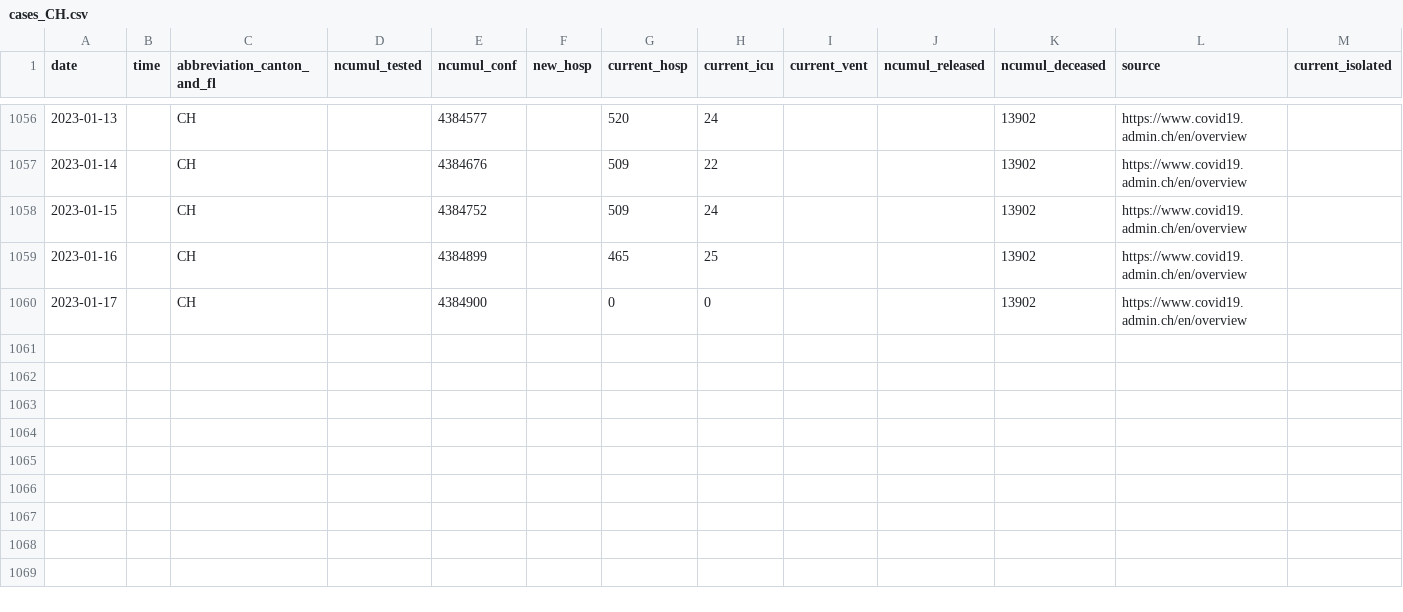
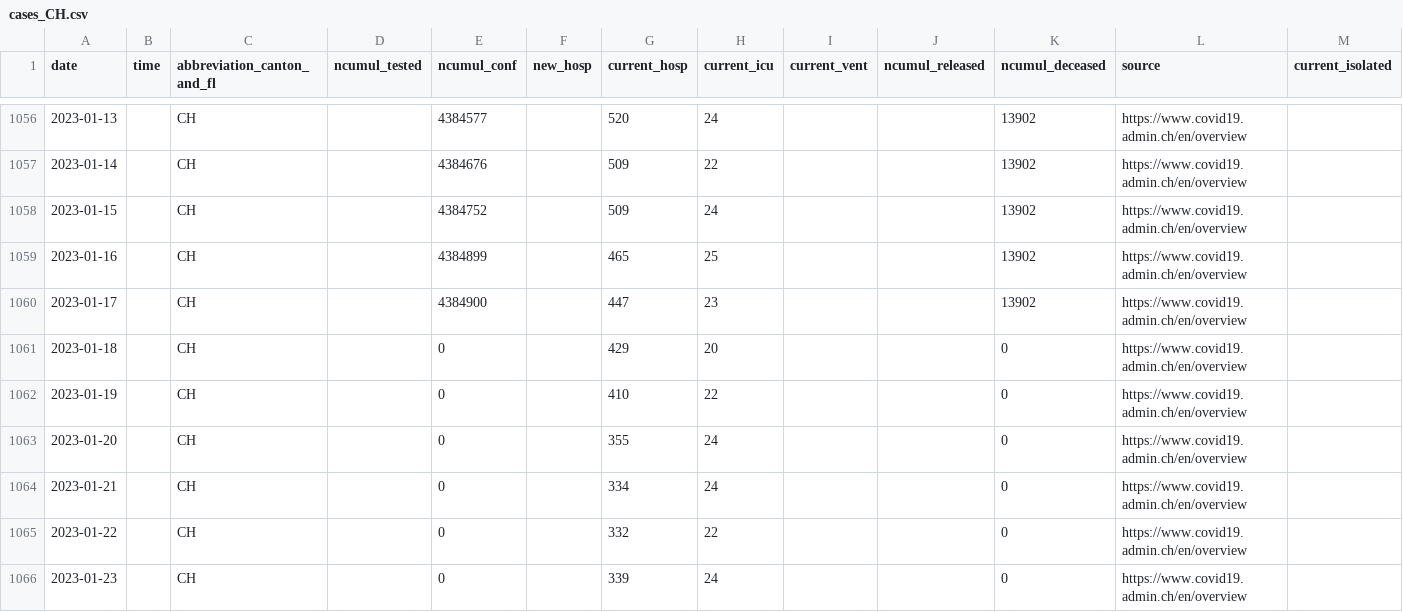
Before and after one commit to doerfli/foph-covid19-data, a CSV file: cases/cases_CH.csv, drawn as a sheet; only a part is shown, gaps mark what is left out; rows hold the shown columns only; the diff names each change by its address in the sheet, - before the commit and + after, or states it on an @@ line.

Commit message:
Update from https://github.com/doerfli/foph-covid19-scraper/commit/b328c8f96c19b9e070a711809f8f742ef1895f95

```diff
--- a/cases/cases_CH.csv
+++ b/cases/cases_CH.csv
-G1060 (current_hosp): 0
+G1060 (current_hosp): 447
-H1060 (current_icu): 0
+H1060 (current_icu): 23
+row 1061: 2023-01-18 |  | CH |  | 0 |  | 429 | 20 |  |  | 0 | https://www.covid19.admin.ch/en/overview
+row 1062: 2023-01-19 |  | CH |  | 0 |  | 410 | 22 |  |  | 0 | https://www.covid19.admin.ch/en/overview
+row 1063: 2023-01-20 |  | CH |  | 0 |  | 355 | 24 |  |  | 0 | https://www.covid19.admin.ch/en/overview
+row 1064: 2023-01-21 |  | CH |  | 0 |  | 334 | 24 |  |  | 0 | https://www.covid19.admin.ch/en/overview
+row 1065: 2023-01-22 |  | CH |  | 0 |  | 332 | 22 |  |  | 0 | https://www.covid19.admin.ch/en/overview
+row 1066: 2023-01-23 |  | CH |  | 0 |  | 339 | 24 |  |  | 0 | https://www.covid19.admin.ch/en/overview
```
Also changed, not shown: cases/cases_AI.csv, cases/cases_BE.csv, 25 other files.
